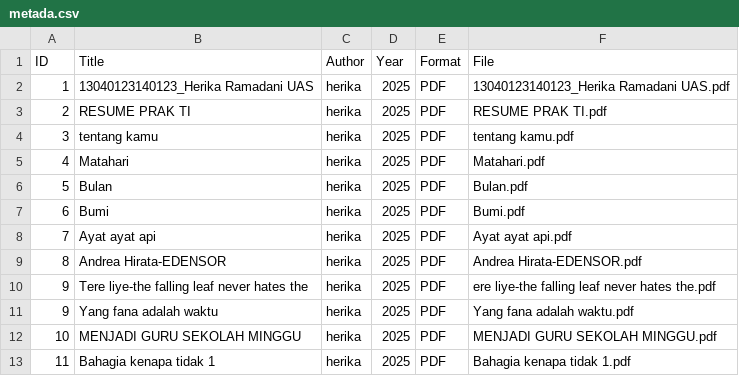
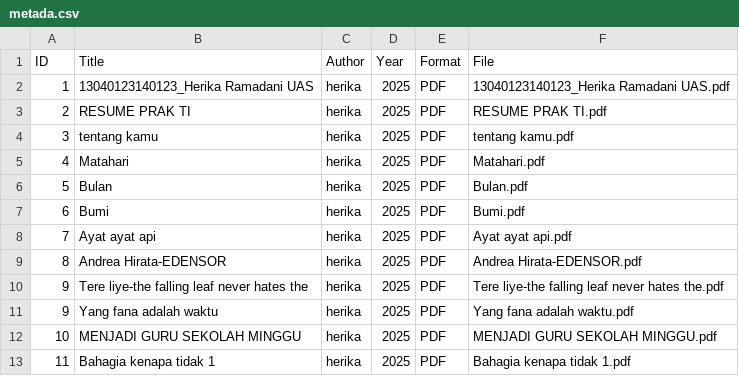
Before and after one commit to herika-rika/digitallibrary-, a CSV file: metadata/metada.csv, drawn as a sheet.

Commit message:
Update metada.csv

```diff
--- a/metadata/metada.csv
+++ b/metadata/metada.csv
@@ -9,3 +9,3 @@ ID,Title,Author,Year,Format,File
 8,Andrea Hirata-EDENSOR,herika,2025,PDF,Andrea Hirata-EDENSOR.pdf
-9,Tere liye-the falling leaf never hates the,herika,2025,PDF,ere liye-the falling leaf never hates the.pdf
+9,Tere liye-the falling leaf never hates the,herika,2025,PDF,Tere liye-the falling leaf never hates the.pdf
 9,Yang fana adalah waktu,herika,2025,PDF,Yang fana adalah waktu.pdf
```
